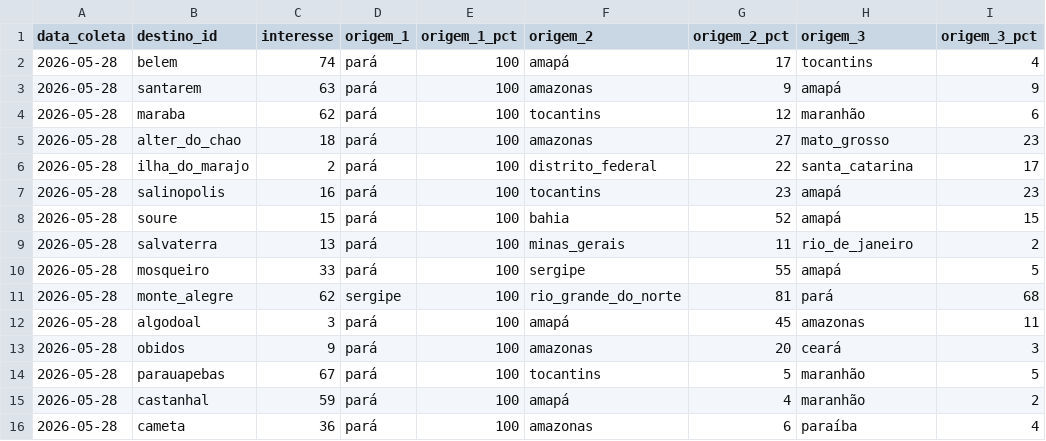
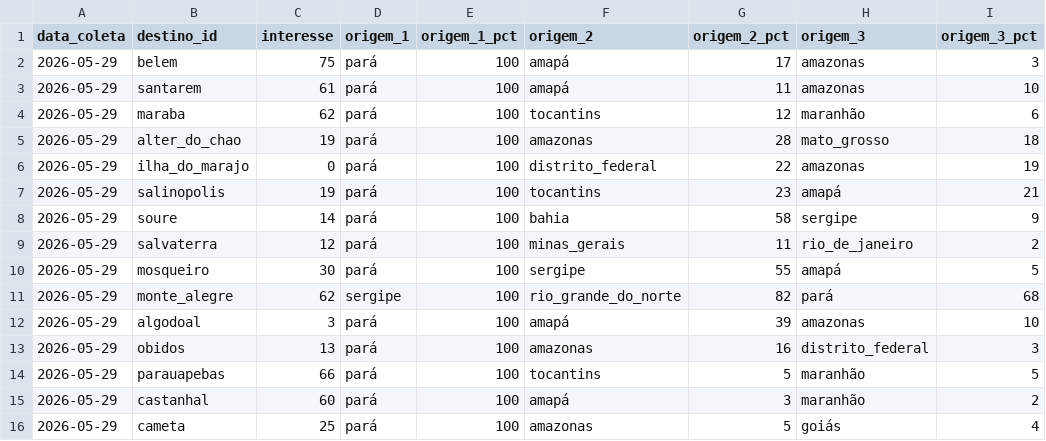
Before and after one commit to LIEZIOABR/pulse-amazonia, a CSV file: coleta-trends-para.csv, drawn as a sheet.

```diff
--- a/coleta-trends-para.csv
+++ b/coleta-trends-para.csv
@@ -1,16 +1,16 @@
 data_coleta,destino_id,interesse,origem_1,origem_1_pct,origem_2,origem_2_pct,origem_3,origem_3_pct
-2026-05-28,belem,74,pará,100,amapá,17,tocantins,4
-2026-05-28,santarem,63,pará,100,amazonas,9,amapá,9
-2026-05-28,maraba,62,pará,100,tocantins,12,maranhão,6
-2026-05-28,alter_do_chao,18,pará,100,amazonas,27,mato_grosso,23
-2026-05-28,ilha_do_marajo,2,pará,100,distrito_federal,22,santa_catarina,17
-2026-05-28,salinopolis,16,pará,100,tocantins,23,amapá,23
-2026-05-28,soure,15,pará,100,bahia,52,amapá,15
-2026-05-28,salvaterra,13,pará,100,minas_gerais,11,rio_de_janeiro,2
-2026-05-28,mosqueiro,33,pará,100,sergipe,55,amapá,5
-2026-05-28,monte_alegre,62,sergipe,100,rio_grande_do_norte,81,pará,68
-2026-05-28,algodoal,3,pará,100,amapá,45,amazonas,11
-2026-05-28,obidos,9,pará,100,amazonas,20,ceará,3
-2026-05-28,parauapebas,67,pará,100,tocantins,5,maranhão,5
-2026-05-28,castanhal,59,pará,100,amapá,4,maranhão,2
-2026-05-28,cameta,36,pará,100,amazonas,6,paraíba,4
+2026-05-29,belem,75,pará,100,amapá,17,amazonas,3
+2026-05-29,santarem,61,pará,100,amapá,11,amazonas,10
+2026-05-29,maraba,62,pará,100,tocantins,12,maranhão,6
+2026-05-29,alter_do_chao,19,pará,100,amazonas,28,mato_grosso,18
+2026-05-29,ilha_do_marajo,0,pará,100,distrito_federal,22,amazonas,19
+2026-05-29,salinopolis,19,pará,100,tocantins,23,amapá,21
+2026-05-29,soure,14,pará,100,bahia,58,sergipe,9
+2026-05-29,salvaterra,12,pará,100,minas_gerais,11,rio_de_janeiro,2
+2026-05-29,mosqueiro,30,pará,100,sergipe,55,amapá,5
+2026-05-29,monte_alegre,62,sergipe,100,rio_grande_do_norte,82,pará,68
+2026-05-29,algodoal,3,pará,100,amapá,39,amazonas,10
+2026-05-29,obidos,13,pará,100,amazonas,16,distrito_federal,3
+2026-05-29,parauapebas,66,pará,100,tocantins,5,maranhão,5
+2026-05-29,castanhal,60,pará,100,amapá,3,maranhão,2
+2026-05-29,cameta,25,pará,100,amazonas,5,goiás,4
```
Also changed, not shown: coleta-concorrentes-nacionais.csv.
